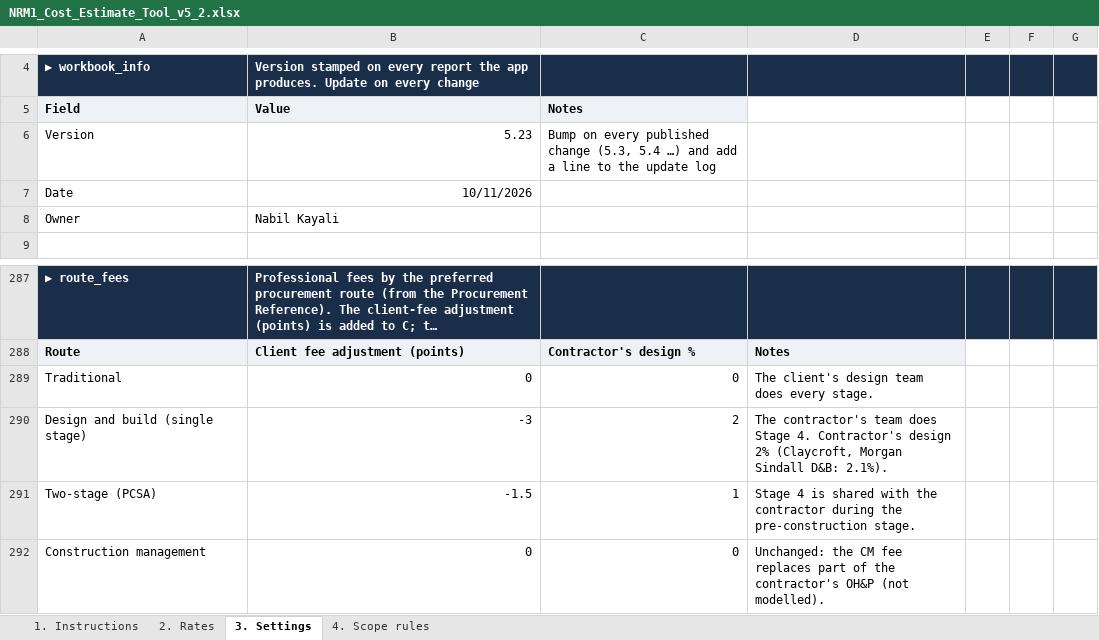
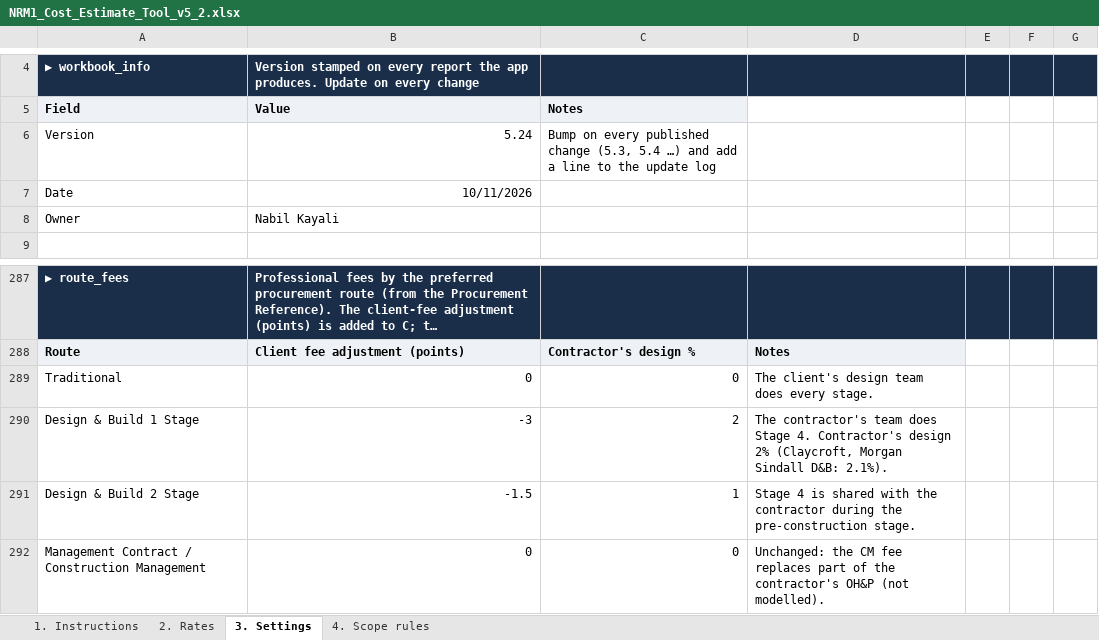
Before and after one commit to MNKayali/estates-ai-tool, an Excel workbook: NRM1_Cost_Estimate_Tool_v5_2.xlsx, sheet 3. Settings, drawn as a sheet; only a part is shown, gaps mark what is left out; long unchanged cells end in …; values as stored, in another font and other column widths than the file's, no borders; the diff names each change by its address in the sheet, - before the commit and + after, or states it on an @@ line.

```diff
--- a/NRM1_Cost_Estimate_Tool_v5_2.xlsx (sheet 3. Settings)
+++ b/NRM1_Cost_Estimate_Tool_v5_2.xlsx (sheet 3. Settings)
-B6 (Value): 5.23
+B6 (Value): 5.24
-A290 (Field): Design and build (single stage)
+A290 (Field): Design & Build 1 Stage
-A291 (Field): Two-stage (PCSA)
+A291 (Field): Design & Build 2 Stage
-A292 (Field): Construction management
+A292 (Field): Management Contract / Construction Management
```
Also changed, not shown: sheet 1. Instructions, Estates_AI_Programme_v4_3.xlsx, Projento_Procurement_Reference.xlsx, 16 other files.
